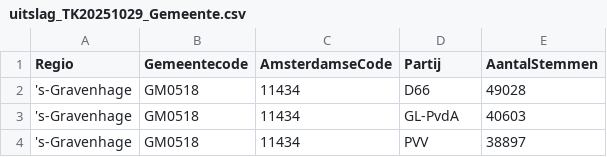
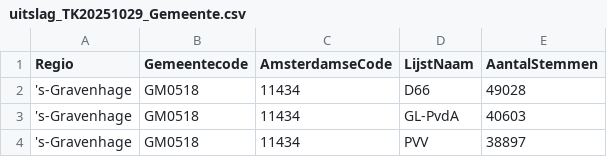
Before and after one commit to rcsmit/streamlit_scripts, a CSV file: input/uitslag_TK20251029_Gemeente.csv, drawn as a sheet; only a part is shown.

Commit message:
...

```diff
--- a/input/uitslag_TK20251029_Gemeente.csv
+++ b/input/uitslag_TK20251029_Gemeente.csv
@@ -1,2 +1,2 @@
-Regio,Gemeentecode,AmsterdamseCode,Partij,AantalStemmen
+Regio,Gemeentecode,AmsterdamseCode,LijstNaam,AantalStemmen
 's-Gravenhage,GM0518,11434,D66,49028
```
